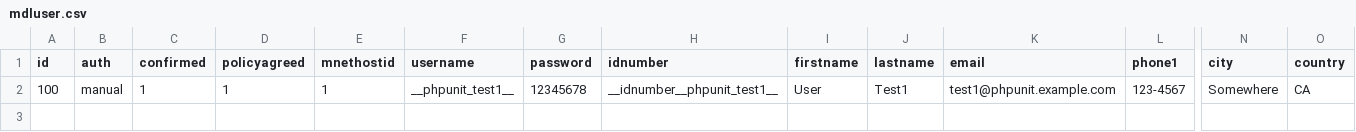
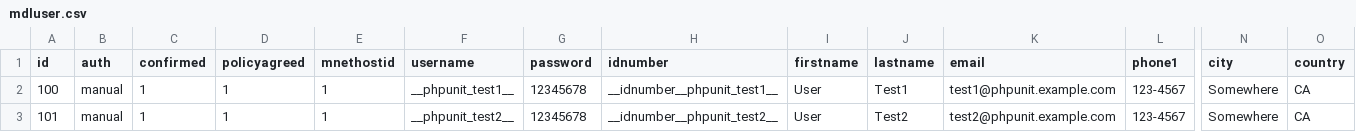
Before and after one commit to remotelearner/elis, a CSV file: elis/program/phpunit/mdluser.csv, drawn as a sheet; only a part is shown, gaps mark what is left out; rows hold the shown columns only; the diff names each change by its address in the sheet, - before the commit and + after, or states it on an @@ line.

Commit message:
ELIS-4798: Added unit tests for remaining core PM code and updated code for 2.2

```diff
--- a/elis/program/phpunit/mdluser.csv
+++ b/elis/program/phpunit/mdluser.csv
+row 3: 101 | manual | 1 | 1 | 1 | __phpunit_test2__ | 12345678 | __idnumber__phpunit_test2__ | User | Test2 | test2@phpunit.example.com | 123-4567 | Somewhere | CA
```
Also changed, not shown: elis/program/phpunit/pmuser.csv, 25 other files.
